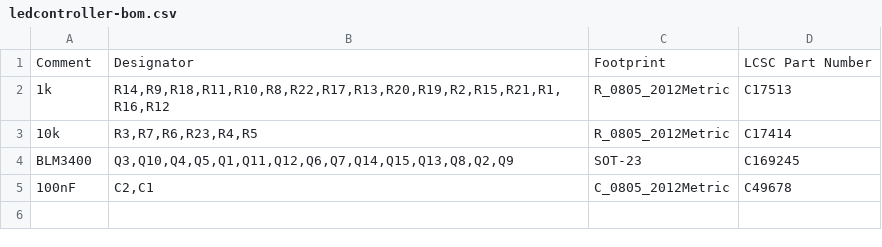
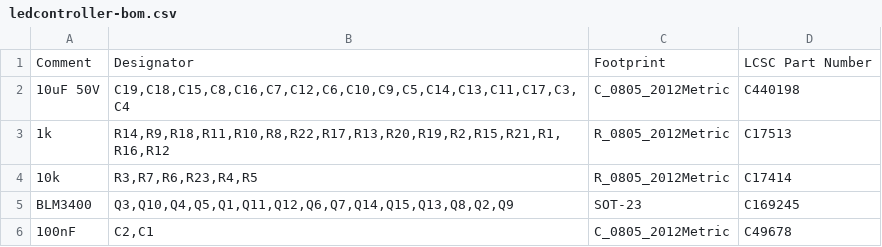
Before and after one commit to markusbart82/Homeassistant_MQTT_Light, a CSV file: hardware/ledcontroller_3x/jlcpcb/ledcontroller-bom.csv, drawn as a sheet; the diff names each change by its address in the sheet, - before the commit and + after, or states it on an @@ line.

```diff
--- a/hardware/ledcontroller_3x/jlcpcb/ledcontroller-bom.csv
+++ b/hardware/ledcontroller_3x/jlcpcb/ledcontroller-bom.csv
+row 2: 10uF 50V | C19,C18,C15,C8,C16,C7,C12,C6,C10,C9,C5,C14,C13,C11,C17,C3,C4 | C_0805_2012Metric | C440198
```
Also changed, not shown: hardware/ledcontroller_3x/jlcpcb/ledcontroller-cpl.csv, 4 other files.
